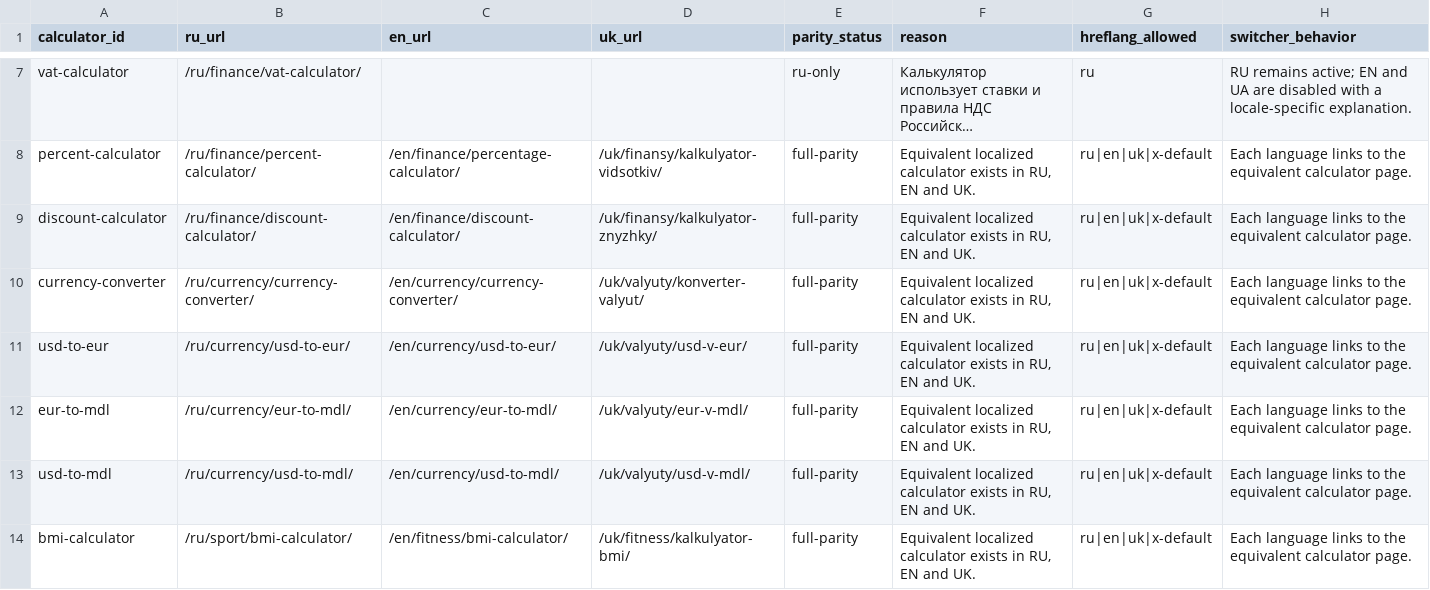
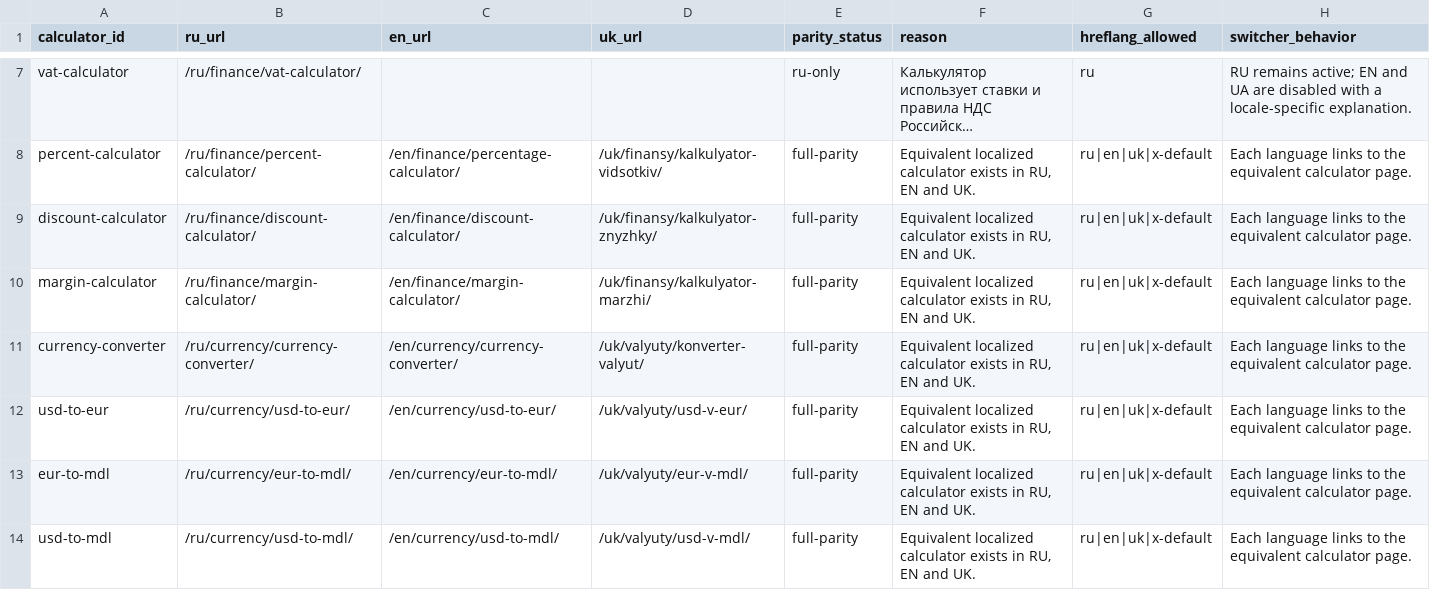
Before and after one commit to lolerkop/Calkulater, a CSV file: frontend/reports/localization-parity.csv, drawn as a sheet; only a part is shown, gaps mark what is left out; the shorter side is filled out with more unchanged rows; long unchanged cells end in ….

```diff
--- a/frontend/reports/localization-parity.csv
+++ b/frontend/reports/localization-parity.csv
@@ -9,2 +9,3 @@ percent-calculator,/ru/finance/percent-calculator/,/en/finance/percentage-calcul
 discount-calculator,/ru/finance/discount-calculator/,/en/finance/discount-calculator/,/uk/finansy/kalkulyator-znyzhky/,full-parity,"Equivalent localized calculator exists in RU, EN and UK.",ru|en|uk|x-default,Each language links to the equivalent calculator page.
+margin-calculator,/ru/finance/margin-calculator/,/en/finance/margin-calculator/,/uk/finansy/kalkulyator-marzhi/,full-parity,"Equivalent localized calculator exists in RU, EN and UK.",ru|en|uk|x-default,Each language links to the equivalent calculator page.
 currency-converter,/ru/currency/currency-converter/,/en/currency/currency-converter/,/uk/valyuty/konverter-valyut/,full-parity,"Equivalent localized calculator exists in RU, EN and UK.",ru|en|uk|x-default,Each language links to the equivalent calculator page.
```
Also changed, not shown: frontend/reports/url-inventory.csv, 13 other files.
